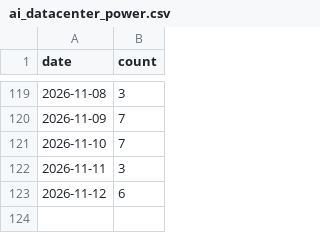
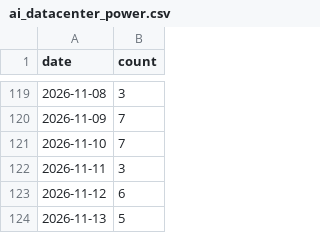
Before and after one commit to jiwonsea/news-narrative-tracker, a CSV file: data/forward/ai_datacenter_power.csv, drawn as a sheet; only a part is shown, gaps mark what is left out; the diff names each change by its address in the sheet, - before the commit and + after, or states it on an @@ line.

```diff
--- a/data/forward/ai_datacenter_power.csv
+++ b/data/forward/ai_datacenter_power.csv
+row 124: 2026-11-13 | 5
```
Also changed, not shown: data/forward/hbm_memory.csv, data/forward/smr_nuclear.csv, 4 other files.
